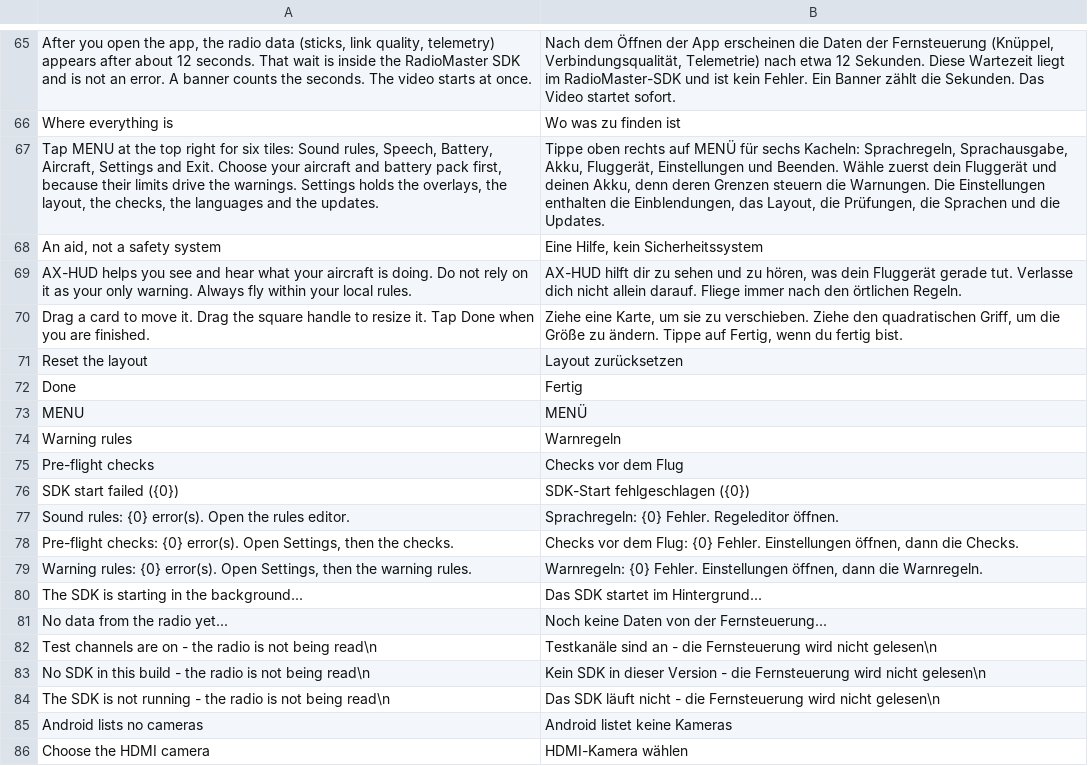
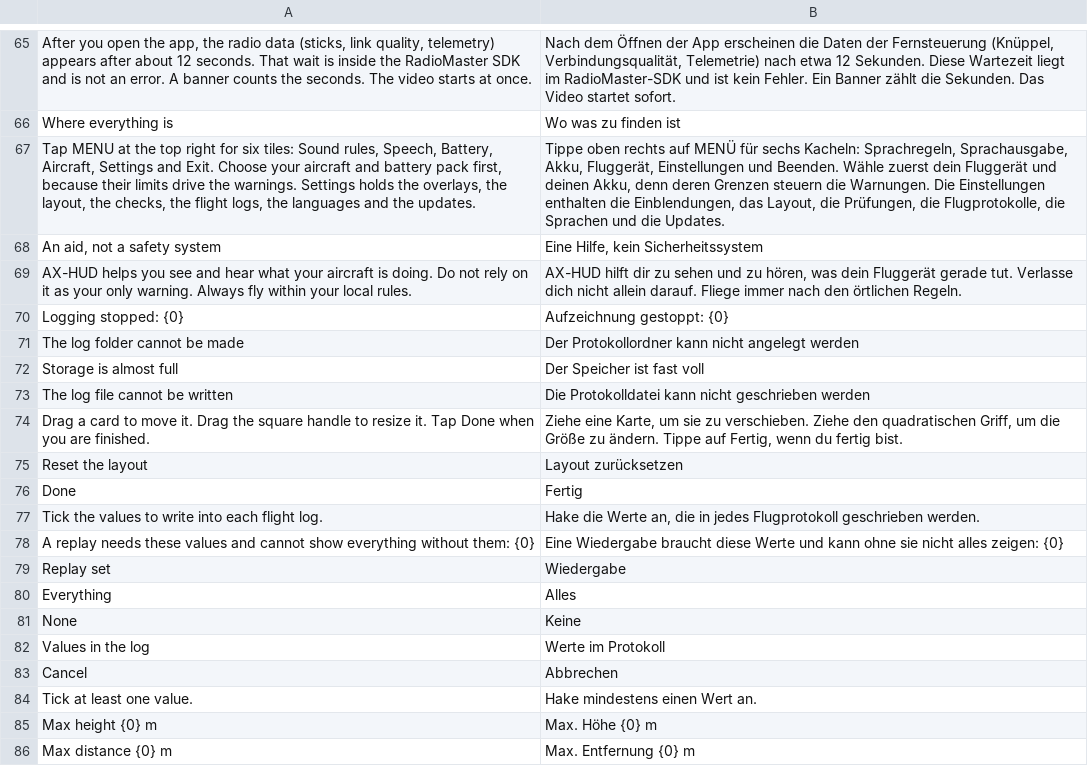
Before and after one commit to eminesrefakbay/RM-AX12-Video-Monitor-And-Announcer-APK, a TSV file: app/src/main/assets/i18n/de.tsv, drawn as a sheet; only a part is shown, gaps mark what is left out; the shorter side is filled out with more unchanged rows; the diff covers the shown part only; the diff names each change by its address in the sheet, - before the commit and + after, or states it on an @@ line.

Commit message:
v1.1.0: flight logs and replay

```diff
--- a/app/src/main/assets/i18n/de.tsv
+++ b/app/src/main/assets/i18n/de.tsv
-A67: …checks, the languages and…
+A67: …checks, the flight logs, the languages and…
-B67: …Prüfungen, die Sprachen und…
+B67: …Prüfungen, die Flugprotokolle, die Sprachen und…
+row 70: Logging stopped: {0} | Aufzeichnung gestoppt: {0}
+row 71: The log folder cannot be made | Der Protokollordner kann nicht angelegt werden
+row 72: Storage is almost full | Der Speicher ist fast voll
+row 73: The log file cannot be written | Die Protokolldatei kann nicht geschrieben werden
+row 77: Tick the values to write into each flight log. | Hake die Werte an, die in jedes Flugprotokoll geschrieben werden.
+row 78: A replay needs these values and cannot show everything without them: {0} | Eine Wiedergabe braucht diese Werte und kann ohne sie nicht alles zeigen: {0}
+row 79: Replay set | Wiedergabe
+row 80: Everything | Alles
+row 81: None | Keine
+row 82: Values in the log | Werte im Protokoll
@@ row 129 moved to row 83: Cancel @@
+row 84: Tick at least one value. | Hake mindestens einen Wert an.
+row 85: Max height {0} m | Max. Höhe {0} m
+row 86: Max distance {0} m | Max. Entfernung {0} m
```
Also changed, not shown: 30 added rows and 1 moved row elsewhere in this file, app/src/main/assets/i18n/tr.tsv, app/src/main/assets/i18n/zh.tsv, 32 other files.
